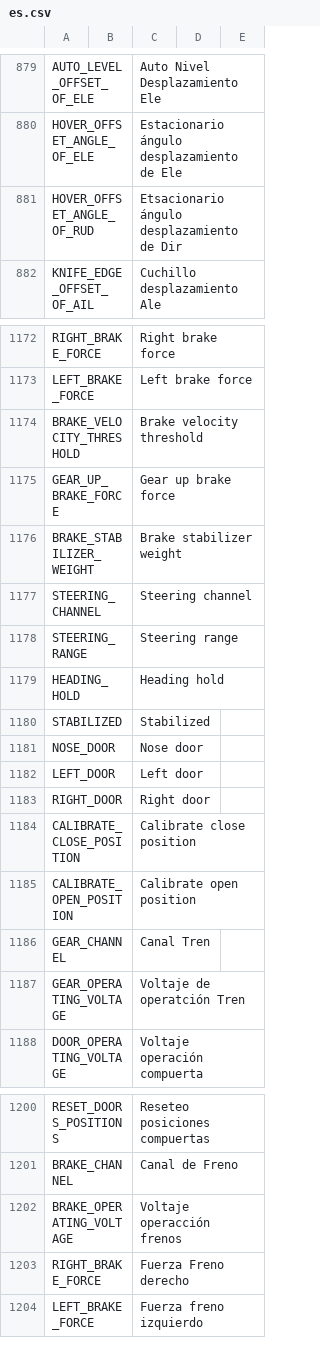
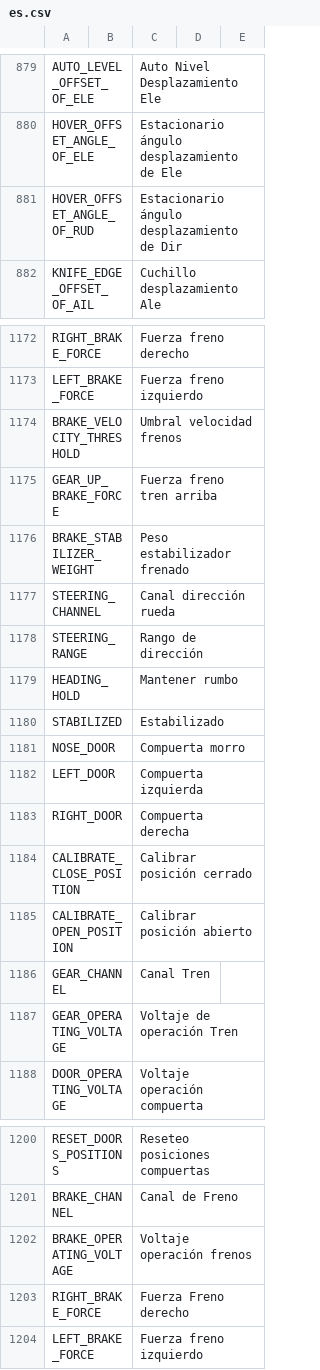
Before and after one commit to KevinFairgrieve/ETHOS-Feedback-Community, a CSV file: translations/ethos/es.csv, drawn as a sheet; only a part is shown, gaps mark what is left out; the diff covers the shown part only; the diff names each change by its address in the sheet, - before the commit and + after, or states it on an @@ line.

```diff
--- a/translations/ethos/es.csv
+++ b/translations/ethos/es.csv
-C881: Etsacionario ángulo desplazamiento de Dir
+C881: Estacionario ángulo desplazamiento de Dir
-C1172: Right brake force
+C1172: Fuerza freno derecho
-C1173: Left brake force
+C1173: Fuerza freno izquierdo
-C1174: Brake velocity threshold
+C1174: Umbral velocidad frenos
-C1175: Gear up brake force
+C1175: Fuerza freno tren arriba
-C1176: Brake stabilizer weight
+C1176: Peso estabilizador frenado
-C1177: Steering channel
+C1177: Canal dirección rueda
-C1178: Steering range
+C1178: Rango de dirección
-C1179: Heading hold
+C1179: Mantener rumbo
-C1180: Stabilized
+C1180: Estabilizado
-C1181: Nose door
+C1181: Compuerta morro
-C1182: Left door
+C1182: Compuerta izquierda
-C1183: Right door
+C1183: Compuerta derecha
-C1184: Calibrate close position
+C1184: Calibrar posición cerrado
-C1185: Calibrate open position
+C1185: Calibrar posición abierto
-C1187: Voltaje de operatción Tren
+C1187: Voltaje de operación Tren
-C1202: Voltaje operacción frenos
+C1202: Voltaje operación frenos
```
Also changed, not shown: 27 edited cells elsewhere in this file.
